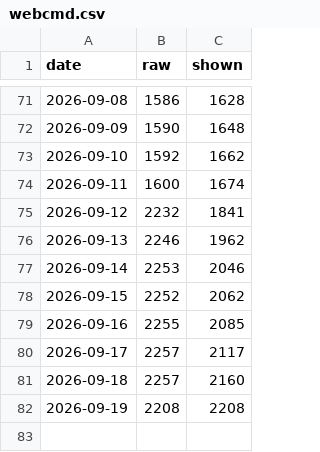
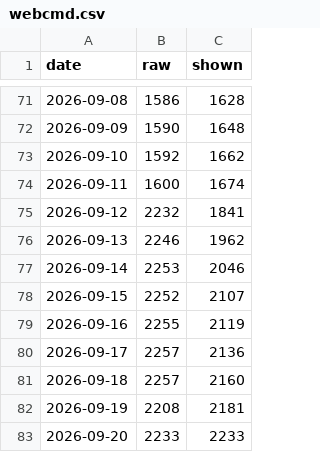
Before and after one commit to agentrhq/star-history-action, a CSV file: data/agentrhq/webcmd.csv, drawn as a sheet; only a part is shown, gaps mark what is left out.

```diff
--- a/data/agentrhq/webcmd.csv
+++ b/data/agentrhq/webcmd.csv
@@ -77,6 +77,7 @@ date,raw,shown
 2026-09-14,2253,2046
-2026-09-15,2252,2062
-2026-09-16,2255,2085
-2026-09-17,2257,2117
+2026-09-15,2252,2107
+2026-09-16,2255,2119
+2026-09-17,2257,2136
 2026-09-18,2257,2160
-2026-09-19,2208,2208
+2026-09-19,2208,2181
+2026-09-20,2233,2233
```
Also changed, not shown: 3 other files.
